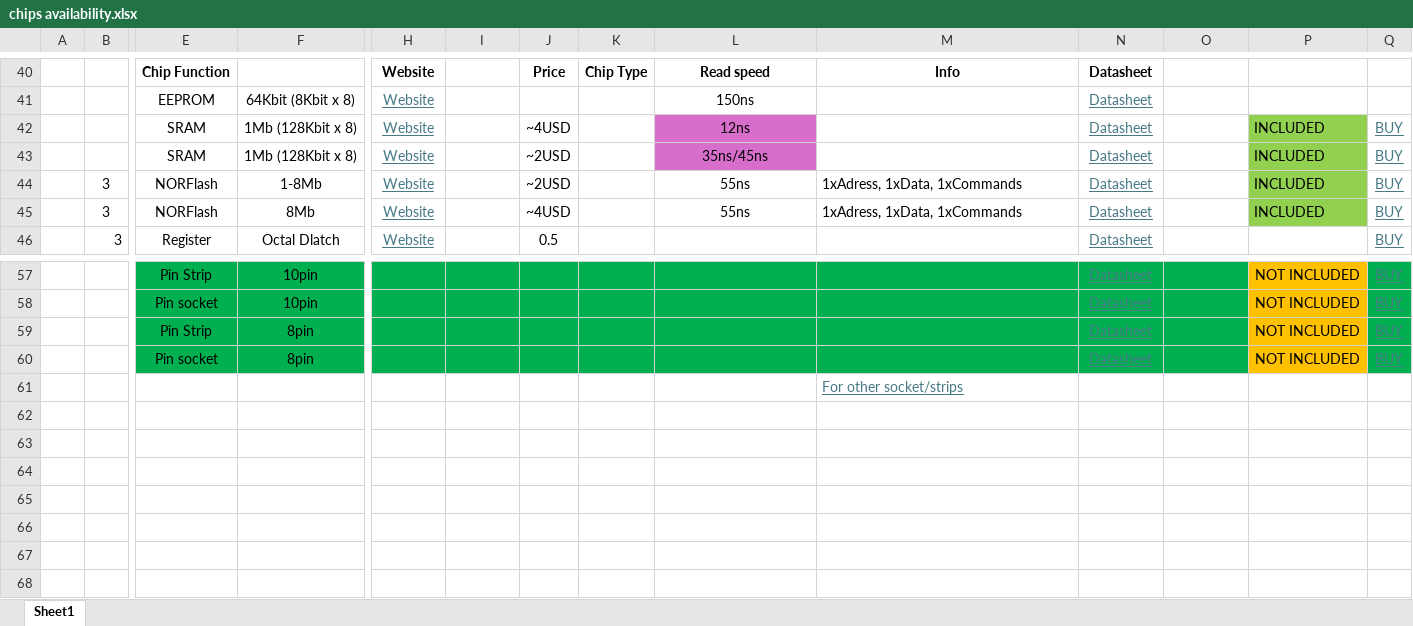
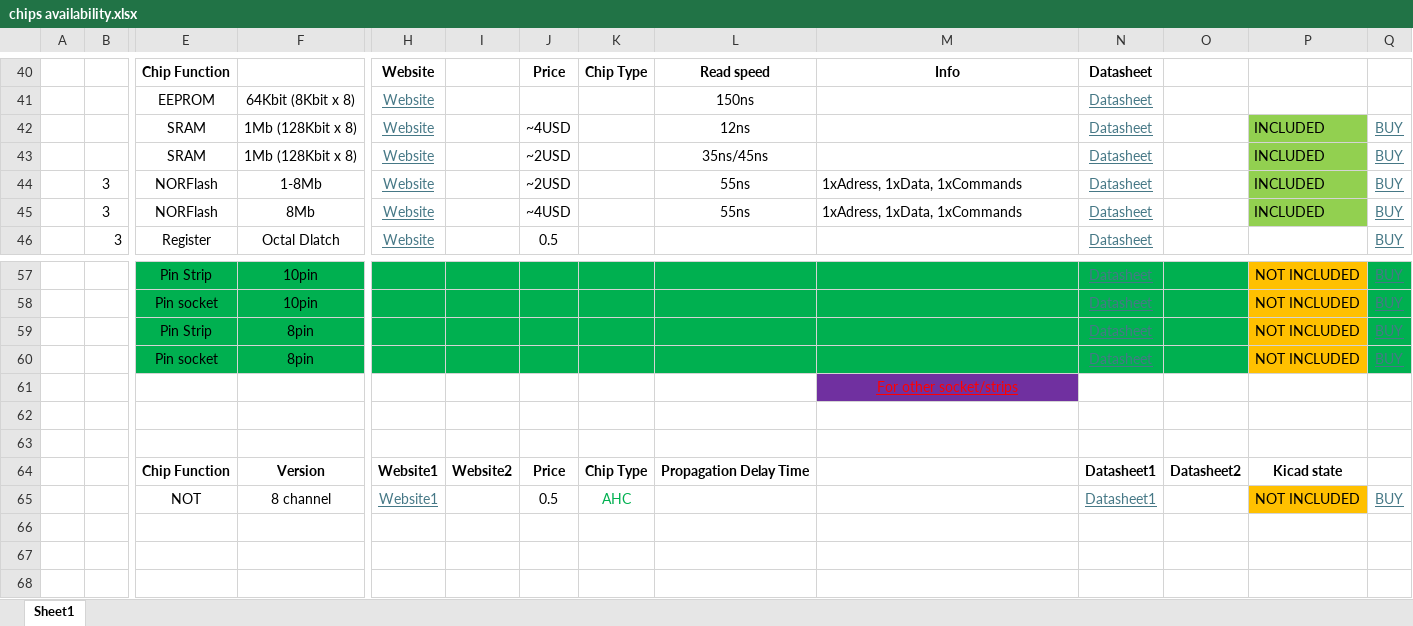
Before and after one commit to SSCsimsi/8Bit_Computer, an Excel workbook: 8Bit Computer ver2.0/excel/chips availability.xlsx, sheet Sheet1, drawn as a sheet; only a part is shown, gaps mark what is left out; values as stored, in another font and other column widths than the file's, no borders; charts and pictures not drawn; rows hold the shown columns only; the diff names each change by its address in the sheet, - before the commit and + after, or states it on an @@ line.

Commit message:
parts
added 8channel not
added possible Leds
added possible switches

```diff
--- a/8Bit Computer ver2.0/excel/chips availability.xlsx (sheet Sheet1)
+++ b/8Bit Computer ver2.0/excel/chips availability.xlsx (sheet Sheet1)
-L42:L43 fill: #D86ECC
+L42:L43 fill: none
@@ M61 fill: none → #7030A0, text colour: #467886 → #FF0000, alignment: left → center @@
+row 62: (empty)
+row 63: (empty)
+row 64:  |  | Chip Function | Version | Website1 | Website2 | Price | Chip Type | Propagation Delay Time |  | Datasheet1 | Datasheet2 | Kicad state
+row 65:  |  | NOT | 8 channel | Website1 |  | 0.5 | AHC |  |  | Datasheet1 |  | NOT INCLUDED | BUY
+row 66: (empty)
+row 67: (empty)
+row 68: (empty)
```
Also changed, not shown: charts or pictures.
